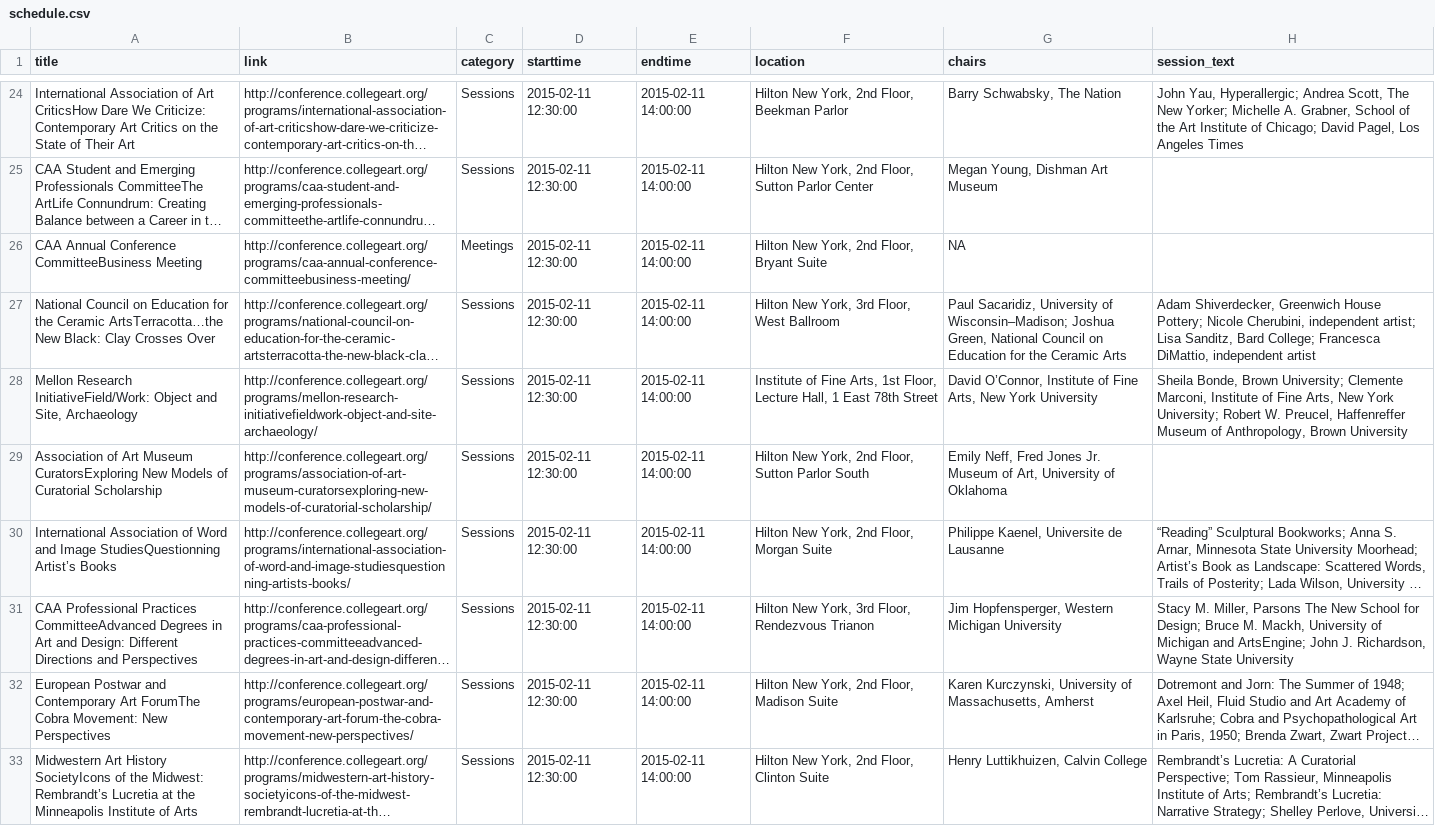
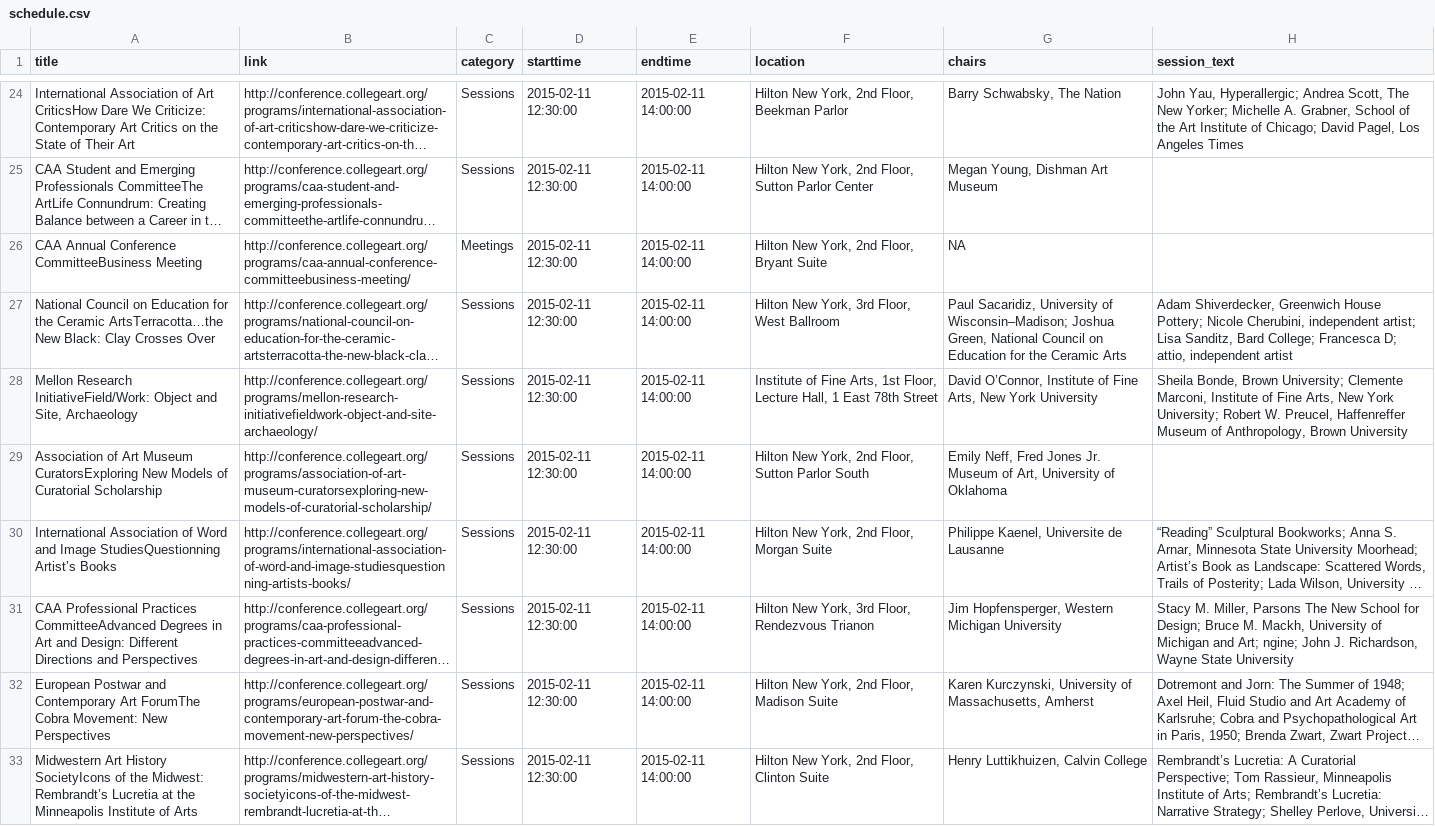
Before and after one commit to mdlincoln/caa_2015_data, a CSV file: schedule.csv, drawn as a sheet; only a part is shown, gaps mark what is left out; long unchanged cells end in …; the diff covers the shown part only; the diff names each change by its address in the sheet, - before the commit and + after, or states it on an @@ line.

```diff
--- a/schedule.csv
+++ b/schedule.csv
-H27 (session_text): …College; Francesca DiMattio, independent artist
+H27 (session_text): …College; Francesca D; attio, independent artist
-H31 (session_text): …Michigan and ArtsEngine; John J.…
+H31 (session_text): …Michigan and Art; ngine; John J.…
```
Also changed, not shown: 62 edited cells elsewhere in this file, 1 other file.
